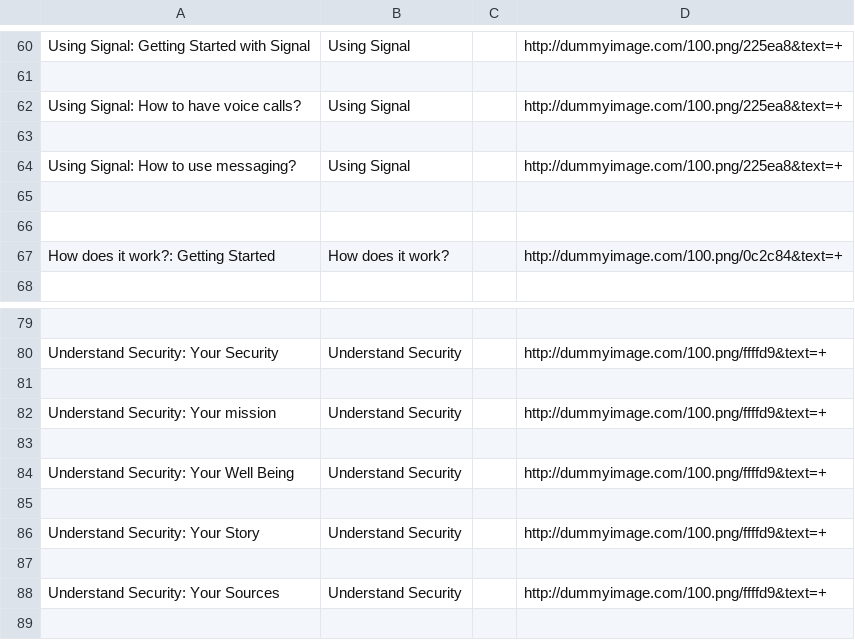
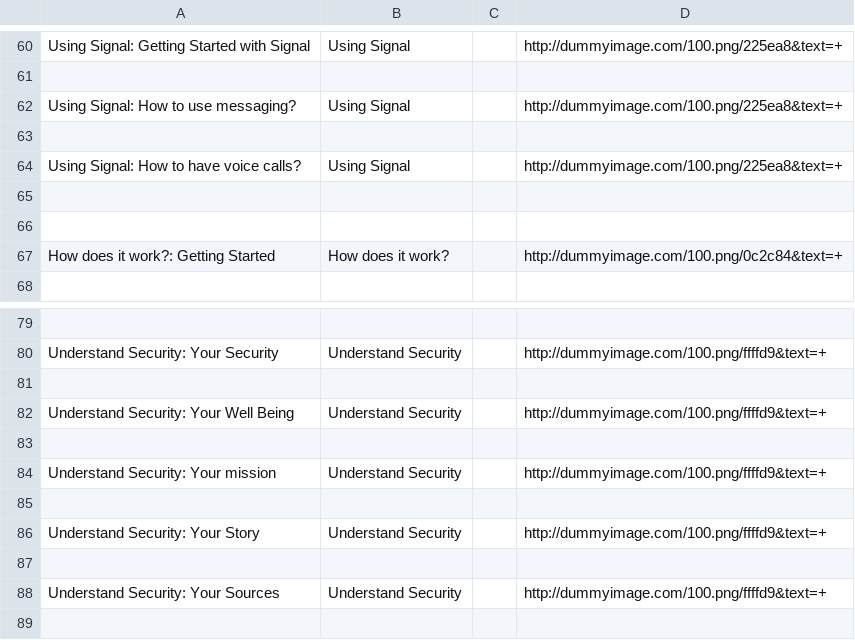
Before and after one commit to iilab/openmentoring-web, a CSV file: journo/elements.csv, drawn as a sheet; only a part is shown, gaps mark what is left out.

```diff
--- a/journo/elements.csv
+++ b/journo/elements.csv
@@ -61,5 +61,5 @@ Using Signal: Getting Started with Signal,Using Signal,,http://dummyimage.com/10
 
+Using Signal: How to use messaging?,Using Signal,,http://dummyimage.com/100.png/225ea8&text=+
+
 Using Signal: How to have voice calls?,Using Signal,,http://dummyimage.com/100.png/225ea8&text=+
-
-Using Signal: How to use messaging?,Using Signal,,http://dummyimage.com/100.png/225ea8&text=+
 
@@ -81,5 +81,5 @@ Understand Security: Your Security,Understand Security,,http://dummyimage.com/10
 
+Understand Security: Your Well Being,Understand Security,,http://dummyimage.com/100.png/ffffd9&text=+
+
 Understand Security: Your mission,Understand Security,,http://dummyimage.com/100.png/ffffd9&text=+
-
-Understand Security: Your Well Being,Understand Security,,http://dummyimage.com/100.png/ffffd9&text=+
 
```
Also changed, not shown: 58 other files.
